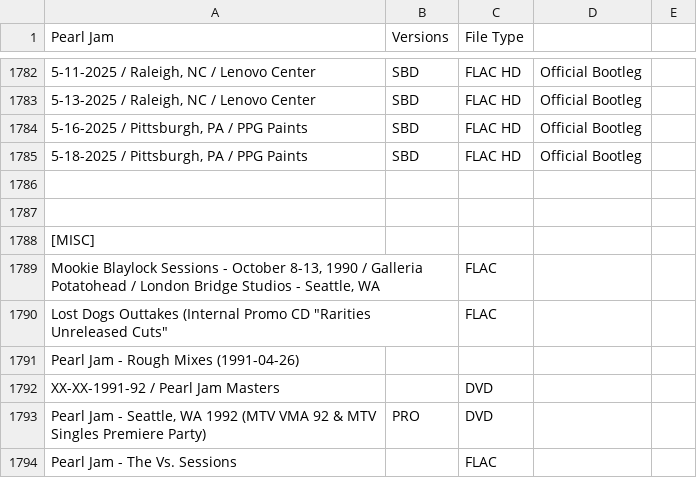
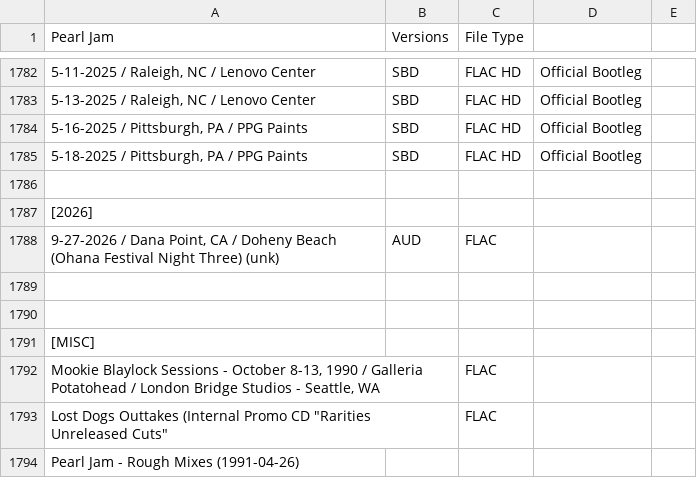
Before and after one commit to dudethatsclassic/shynomi-archive, a CSV file: artists/pearl-jam.csv, drawn as a sheet; only a part is shown, gaps mark what is left out; the shorter side is filled out with more unchanged rows; the diff names each change by its address in the sheet, - before the commit and + after, or states it on an @@ line.

Commit message:
Auto-export CSV: PEARL JAM

```diff
--- a/artists/pearl-jam.csv
+++ b/artists/pearl-jam.csv
+row 1787: [2026]
+row 1788: 9-27-2026 / Dana Point, CA / Doheny Beach (Ohana Festival Night Three) (unk) | AUD | FLAC
+row 1789: (empty)
```
